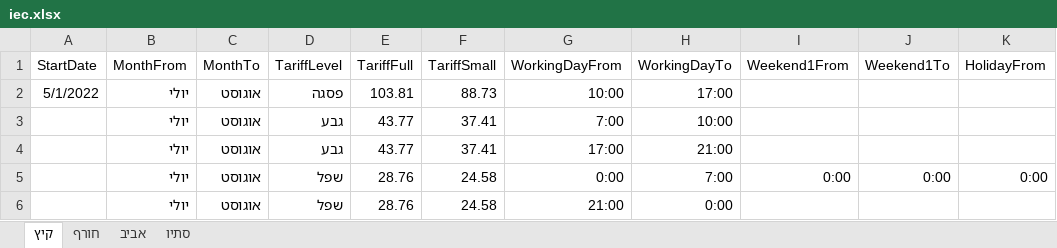
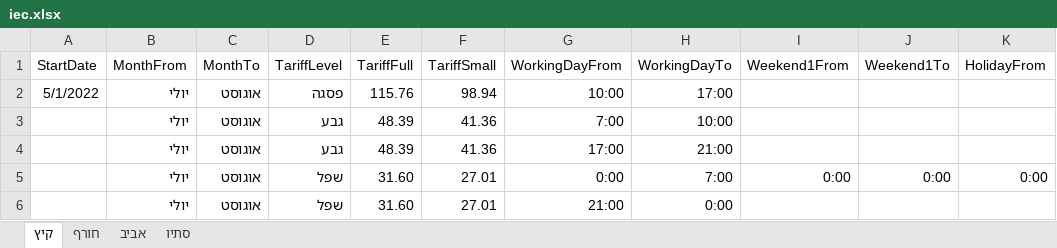
Before and after one commit to Eneriqs/TariffManager, an Excel workbook: TariffManagerEngine/files/iec.xlsx, sheet קיץ, drawn as a sheet; only a part is shown; values as stored, in another font and other column widths than the file's, no borders; the diff names each change by its address in the sheet, - before the commit and + after, or states it on an @@ line.

Commit message:
excel new tariff

```diff
--- a/TariffManagerEngine/files/iec.xlsx (sheet קיץ)
+++ b/TariffManagerEngine/files/iec.xlsx (sheet קיץ)
-E2 (TariffFull): 103.81
+E2 (TariffFull): 115.76
-F2 (TariffSmall): 88.73
+F2 (TariffSmall): 98.94
-E3:E4 (TariffFull): 43.77
+E3:E4 (TariffFull): 48.39
-F3:F4 (TariffSmall): 37.41
+F3:F4 (TariffSmall): 41.36
-E5:E6 (TariffFull): 28.76
+E5:E6 (TariffFull): 31.60
-F5:F6 (TariffSmall): 24.58
+F5:F6 (TariffSmall): 27.01
```
Also changed, not shown: sheet חורף, sheet סתיו, sheet אביב.
